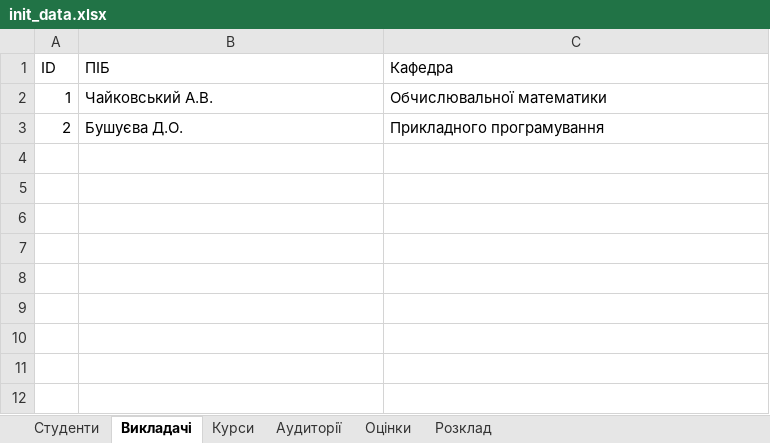
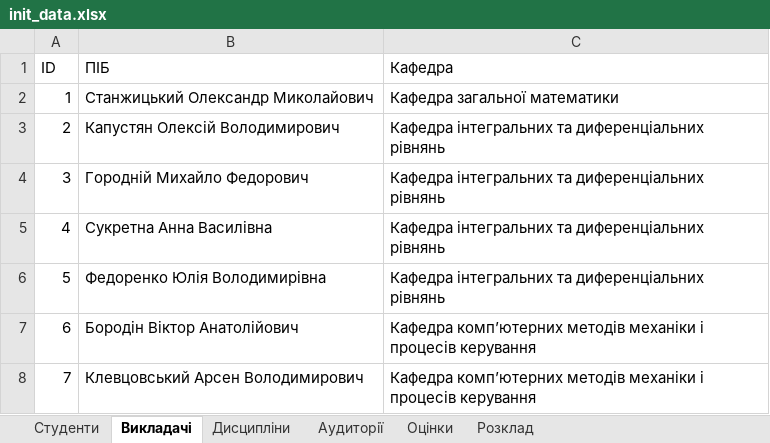
Before and after one commit to DashaBushueva06/KalicznyjRozklad, an Excel workbook: data/init_data.xlsx, sheet Викладачі, drawn as a sheet; values as stored, in another font and other column widths than the file's, no borders; the diff names each change by its address in the sheet, - before the commit and + after, or states it on an @@ line.

```diff
--- a/data/init_data.xlsx (sheet Викладачі)
+++ b/data/init_data.xlsx (sheet Викладачі)
-sheet tab: Курси
+sheet tab: Дисципліни
-B2 (ПІБ): Чайковський А.В.
+B2 (ПІБ): Станжицький Олександр Миколайович
-C2 (Кафедра): Обчислювальної математики
+C2 (Кафедра): Кафедра загальної математики
-B3 (ПІБ): Бушуєва Д.О.
+B3 (ПІБ): Капустян Олексій Володимирович
-C3 (Кафедра): Прикладного програмування
+C3 (Кафедра): Кафедра інтегральних та диференціальних рівнянь
+row 4: 3 | Городній Михайло Федорович | Кафедра інтегральних та диференціальних рівнянь
+row 5: 4 | Сукретна Анна Василівна | Кафедра інтегральних та диференціальних рівнянь
+row 6: 5 | Федоренко Юлія Володимирівна | Кафедра інтегральних та диференціальних рівнянь
+row 7: 6 | Бородін Віктор Анатолійович | Кафедра комп’ютерних методів механіки і процесів керування
+row 8: 7 | Клевцовський Арсен Володимирович | Кафедра комп’ютерних методів механіки і процесів керування
```
Also changed, not shown: sheet Студенти, sheet Розклад, sheet Аудиторії, sheet Дисципліни, sheet Оцінки, 20 other files.
